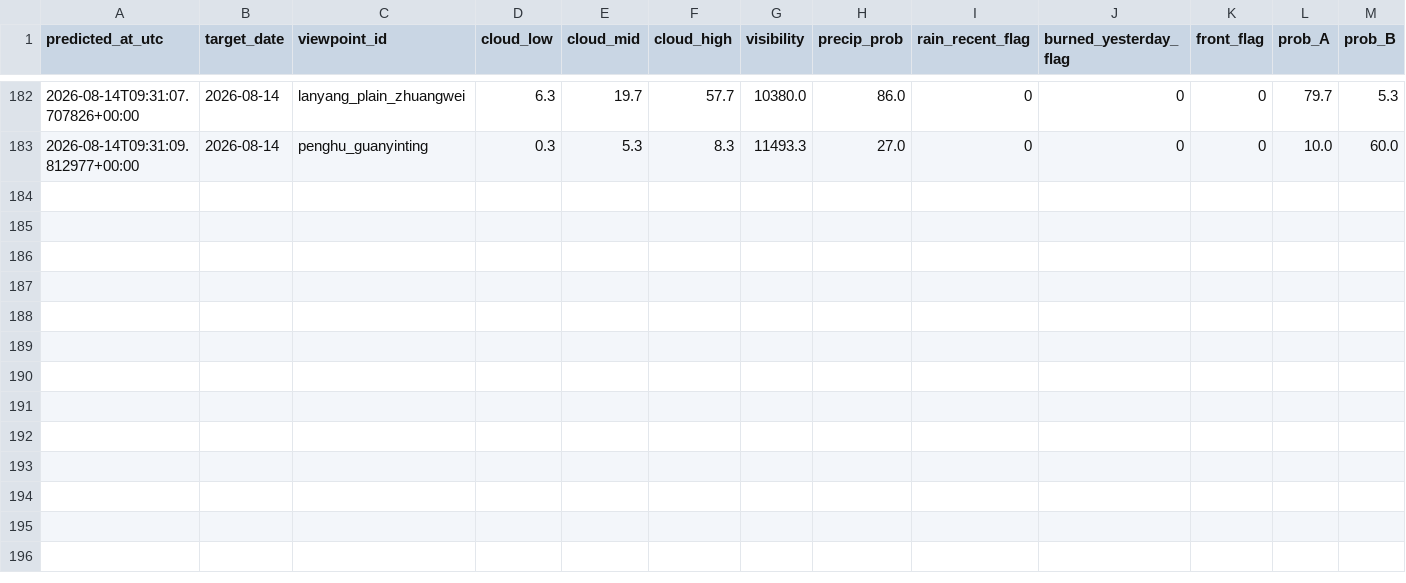
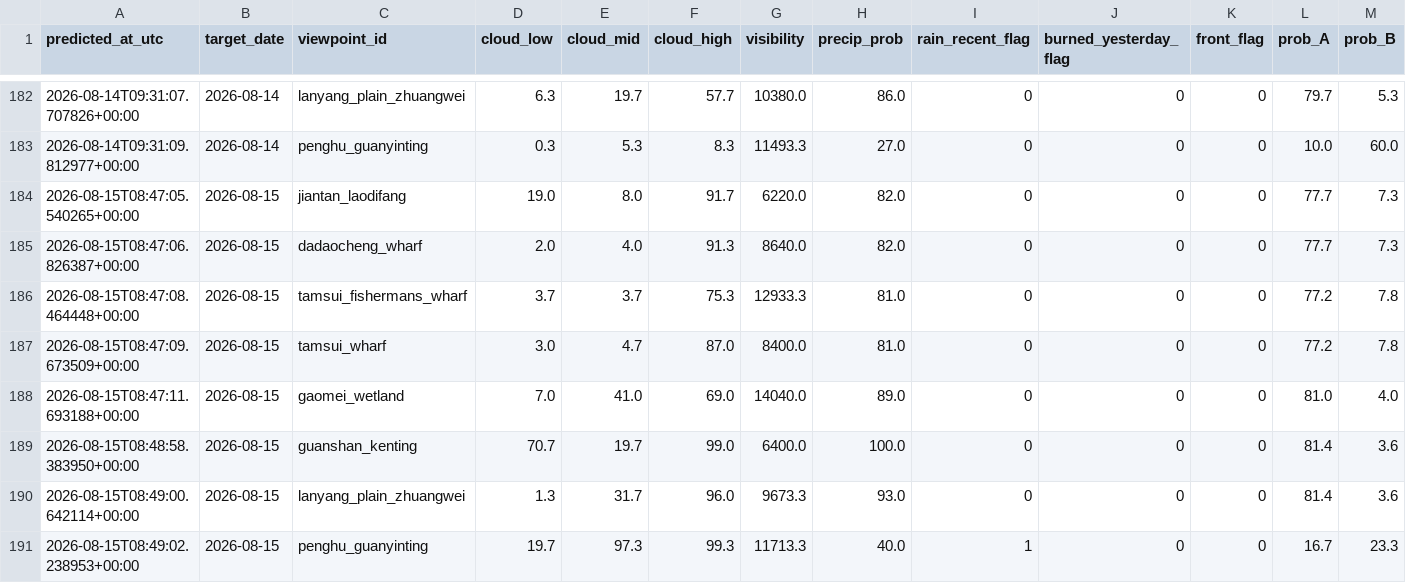
Before and after one commit to VioVenus/taipei-sunset, a CSV file: data/logs/predictions.csv, drawn as a sheet; only a part is shown, gaps mark what is left out; rows hold the shown columns only; the diff names each change by its address in the sheet, - before the commit and + after, or states it on an @@ line.

```diff
--- a/data/logs/predictions.csv
+++ b/data/logs/predictions.csv
+row 184: 2026-08-15T08:47:05.540265+00:00 | 2026-08-15 | jiantan_laodifang | 19.0 | 8.0 | 91.7 | 6220.0 | 82.0 | 0 | 0 | 0 | 77.7 | 7.3
+row 185: 2026-08-15T08:47:06.826387+00:00 | 2026-08-15 | dadaocheng_wharf | 2.0 | 4.0 | 91.3 | 8640.0 | 82.0 | 0 | 0 | 0 | 77.7 | 7.3
+row 186: 2026-08-15T08:47:08.464448+00:00 | 2026-08-15 | tamsui_fishermans_wharf | 3.7 | 3.7 | 75.3 | 12933.3 | 81.0 | 0 | 0 | 0 | 77.2 | 7.8
+row 187: 2026-08-15T08:47:09.673509+00:00 | 2026-08-15 | tamsui_wharf | 3.0 | 4.7 | 87.0 | 8400.0 | 81.0 | 0 | 0 | 0 | 77.2 | 7.8
+row 188: 2026-08-15T08:47:11.693188+00:00 | 2026-08-15 | gaomei_wetland | 7.0 | 41.0 | 69.0 | 14040.0 | 89.0 | 0 | 0 | 0 | 81.0 | 4.0
+row 189: 2026-08-15T08:48:58.383950+00:00 | 2026-08-15 | guanshan_kenting | 70.7 | 19.7 | 99.0 | 6400.0 | 100.0 | 0 | 0 | 0 | 81.4 | 3.6
+row 190: 2026-08-15T08:49:00.642114+00:00 | 2026-08-15 | lanyang_plain_zhuangwei | 1.3 | 31.7 | 96.0 | 9673.3 | 93.0 | 0 | 0 | 0 | 81.4 | 3.6
+row 191: 2026-08-15T08:49:02.238953+00:00 | 2026-08-15 | penghu_guanyinting | 19.7 | 97.3 | 99.3 | 11713.3 | 40.0 | 1 | 0 | 0 | 16.7 | 23.3
```
